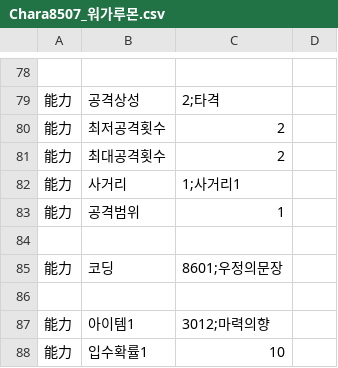
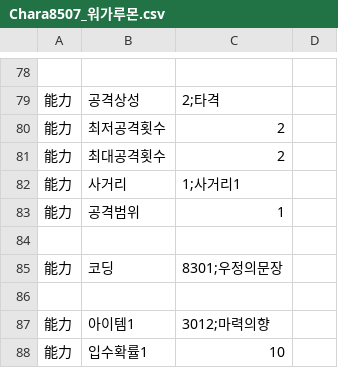
Before and after one commit to GhoulAdmiral/DigiMegaten, a CSV file: CSV/CUSTOM/惡魔/DIGIMON/Chara8507_워가루몬.csv, drawn as a sheet; only a part is shown, gaps mark what is left out.

```diff
--- a/CSV/CUSTOM/惡魔/DIGIMON/Chara8507_워가루몬.csv
+++ b/CSV/CUSTOM/惡魔/DIGIMON/Chara8507_워가루몬.csv
@@ -84,3 +84,3 @@
 
-能力,코딩,8601;우정의문장
+能力,코딩,8301;우정의문장
 
```
Also changed, not shown: CSV/CUSTOM/惡魔/DIGIMON/Chara8503_메탈그레이몬.csv.
